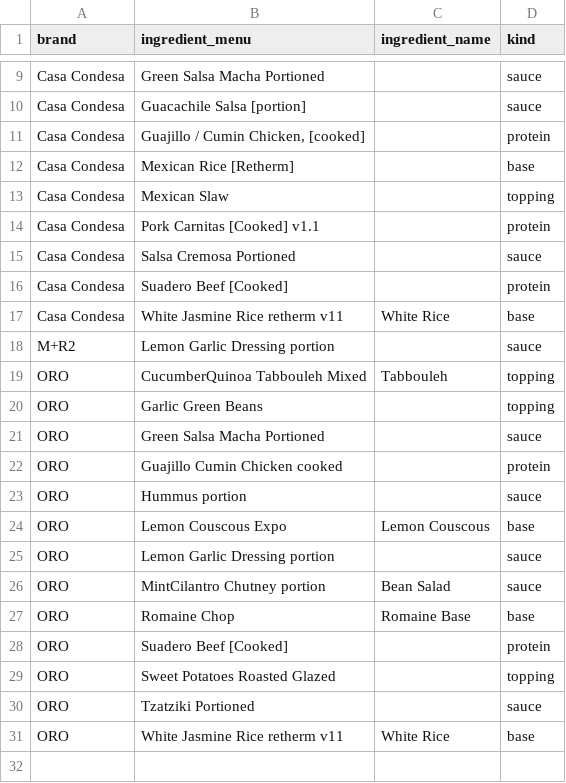
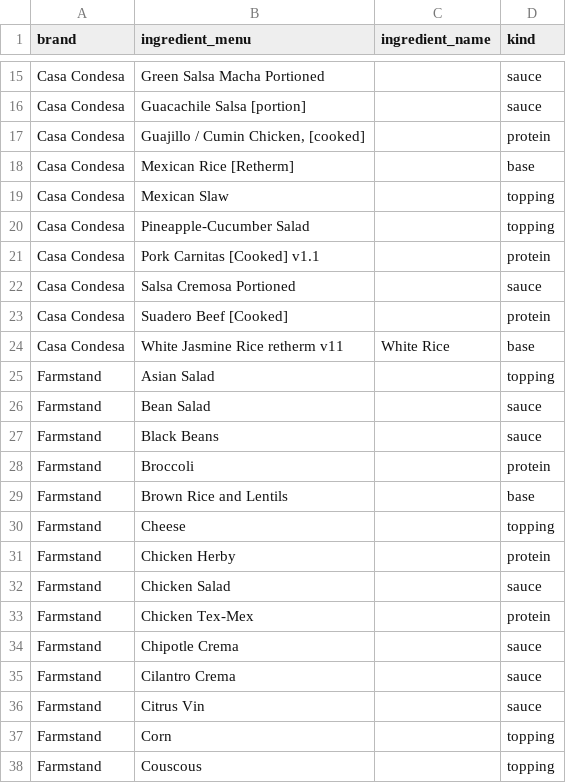
Before and after one commit to nick-testa/bowl_fill_simulator, a CSV file: data/ingredient_aliases.csv, drawn as a sheet; only a part is shown, gaps mark what is left out; the shorter side is filled out with more unchanged rows; the diff covers the shown part only.

```diff
--- a/data/ingredient_aliases.csv
+++ b/data/ingredient_aliases.csv
@@ -13,2 +19,3 @@ Casa Condesa,Mexican Rice [Retherm],,base
 Casa Condesa,Mexican Slaw,,topping
+Casa Condesa,Pineapple-Cucumber Salad,,topping
 Casa Condesa,Pork Carnitas [Cooked] v1.1,,protein
@@ -17 +24,15 @@ Casa Condesa,Suadero Beef [Cooked],,protein
 Casa Condesa,White Jasmine Rice retherm v11,White Rice,base
+Farmstand,Asian Salad,,topping
+Farmstand,Bean Salad,,sauce
+Farmstand,Black Beans,,sauce
+Farmstand,Broccoli,,protein
+Farmstand,Brown Rice and Lentils,,base
+Farmstand,Cheese,,topping
+Farmstand,Chicken Herby,,protein
+Farmstand,Chicken Salad,,sauce
+Farmstand,Chicken Tex-Mex,,protein
+Farmstand,Chipotle Crema,,sauce
+Farmstand,Cilantro Crema,,sauce
+Farmstand,Citrus Vin,,sauce
+Farmstand,Corn,,topping
+Farmstand,Couscous,,topping
```
Also changed, not shown: 42 added rows elsewhere in this file, 44 other files.
